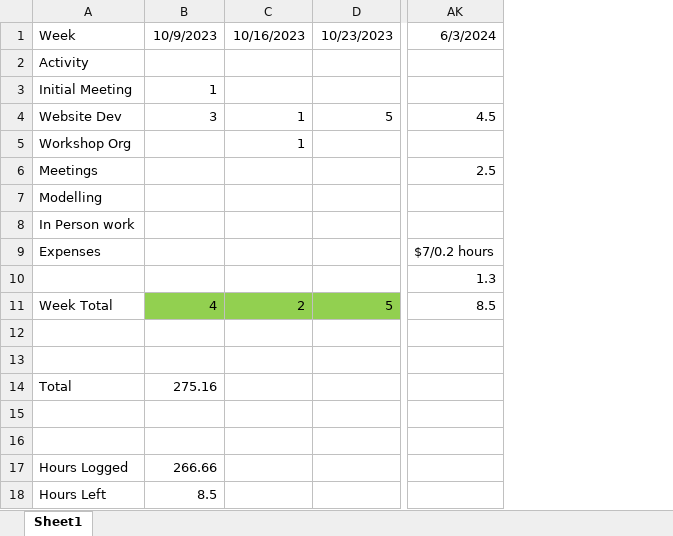
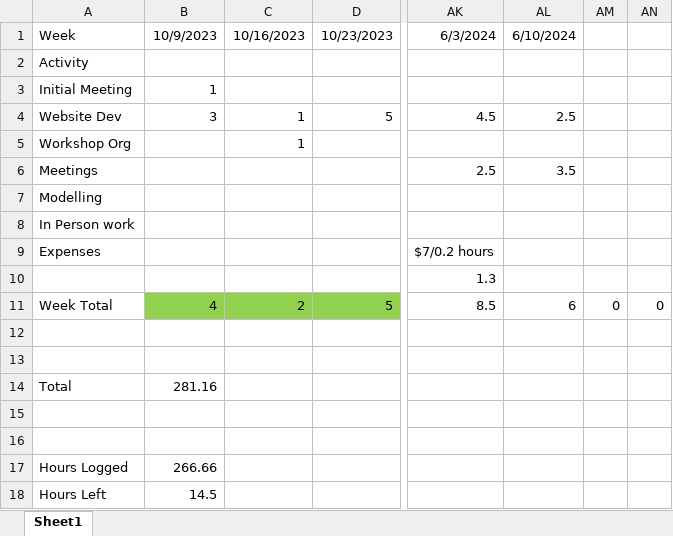
Before and after one commit to HimYu111/shareown-backend, an Excel workbook: misc/RA Timesheet.xlsx, sheet Sheet1, drawn as a sheet; only a part is shown, gaps mark what is left out; values as stored, in another font and other column widths than the file's, no borders; the diff names each change by its address in the sheet, - before the commit and + after, or states it on an @@ line.

```diff
--- a/misc/RA Timesheet.xlsx (sheet Sheet1)
+++ b/misc/RA Timesheet.xlsx (sheet Sheet1)
+column AL, rows 1-11: 6/10/2024 |  |  | 2.5 |  | 3.5 |  |  |  |  | 6
+column AM, row 11: 0
+column AN, row 11: 0
-B14: 275.16
+B14: 281.16
-B18: 8.5
+B18: 14.5
```
Also changed, not shown: 3 other files.
